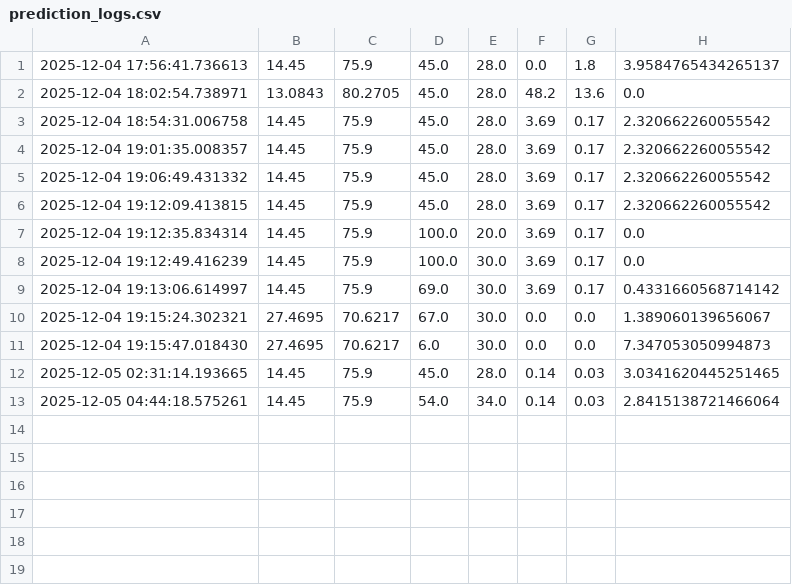
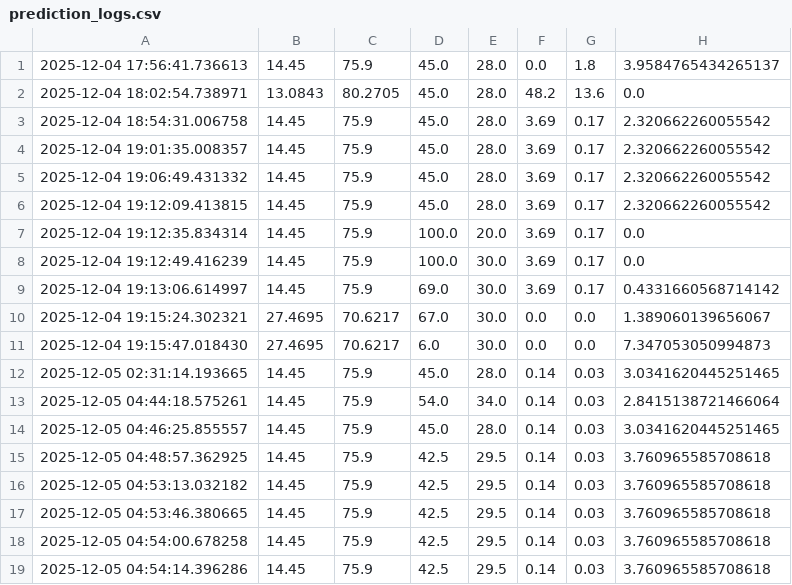
Before and after one commit to nitinshas3/GMIT_irrigation_model, a CSV file: prediction_logs.csv, drawn as a sheet; the diff names each change by its address in the sheet, - before the commit and + after, or states it on an @@ line.

```diff
--- a/prediction_logs.csv
+++ b/prediction_logs.csv
+row 14: 2025-12-05 04:46:25.855557 | 14.45 | 75.9 | 45.0 | 28.0 | 0.14 | 0.03 | 3.0341620445251465
+row 15: 2025-12-05 04:48:57.362925 | 14.45 | 75.9 | 42.5 | 29.5 | 0.14 | 0.03 | 3.760965585708618
+row 16: 2025-12-05 04:53:13.032182 | 14.45 | 75.9 | 42.5 | 29.5 | 0.14 | 0.03 | 3.760965585708618
+row 17: 2025-12-05 04:53:46.380665 | 14.45 | 75.9 | 42.5 | 29.5 | 0.14 | 0.03 | 3.760965585708618
+row 18: 2025-12-05 04:54:00.678258 | 14.45 | 75.9 | 42.5 | 29.5 | 0.14 | 0.03 | 3.760965585708618
+row 19: 2025-12-05 04:54:14.396286 | 14.45 | 75.9 | 42.5 | 29.5 | 0.14 | 0.03 | 3.760965585708618
```
Also changed, not shown: 2 other files.
